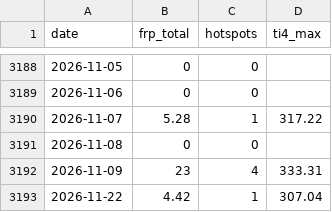
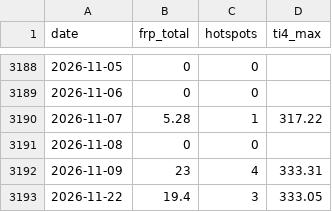
Before and after one commit to heretic999/monitor, a CSV file: data/thermal.csv, drawn as a sheet; only a part is shown, gaps mark what is left out.

```diff
--- a/data/thermal.csv
+++ b/data/thermal.csv
@@ -3192,2 +3192,2 @@ date,frp_total,hotspots,ti4_max
 2026-11-09,23,4,333.31
-2026-11-22,4.42,1,307.04
+2026-11-22,19.4,3,333.05
```
Also changed, not shown: 2 other files.
